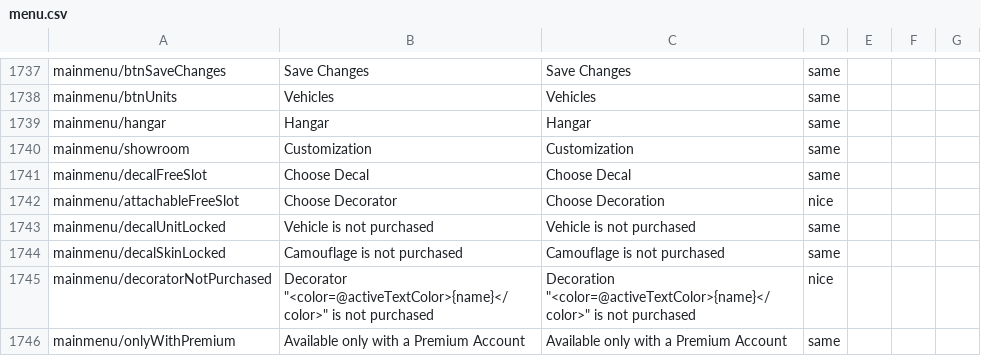
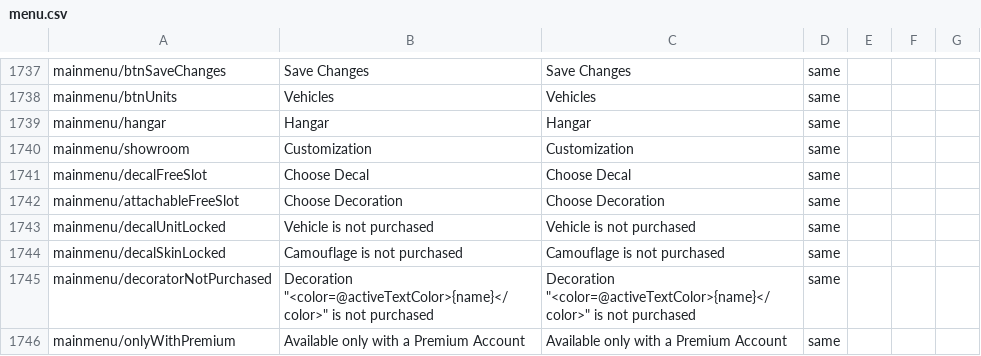
Before and after one commit to mikechuy/SCAM, a CSV file: menu.csv, drawn as a sheet; only a part is shown, gaps mark what is left out; the diff covers the shown part only.

```diff
--- a/menu.csv
+++ b/menu.csv
@@ -1984,6 +1984,6 @@ mainmenu/showroom;Customization;Customization;same;;;
 mainmenu/decalFreeSlot;Choose Decal;Choose Decal;same;;;
-mainmenu/attachableFreeSlot;Choose Decorator;Choose Decoration;nice;;;
+mainmenu/attachableFreeSlot;Choose Decoration;Choose Decoration;same;;;
 mainmenu/decalUnitLocked;Vehicle is not purchased;Vehicle is not purchased;same;;;
 mainmenu/decalSkinLocked;Camouflage is not purchased;Camouflage is not purchased;same;;;
-mainmenu/decoratorNotPurchased;"Decorator ""<color=@activeTextColor>{name}</color>"" is not purchased";"Decoration ""<color=@activeTextColor>{name}</color>"" is not purchased";nice;;;
+mainmenu/decoratorNotPurchased;"Decoration ""<color=@activeTextColor>{name}</color>"" is not purchased";"Decoration ""<color=@activeTextColor>{name}</color>"" is not purchased";same;;;
 mainmenu/onlyWithPremium;Available only with a Premium Account;Available only with a Premium Account;same;;;
```
Also changed, not shown: 4 added rows and 42 edited cells elsewhere in this file, controls.csv, inf.csv, 4 other files.
